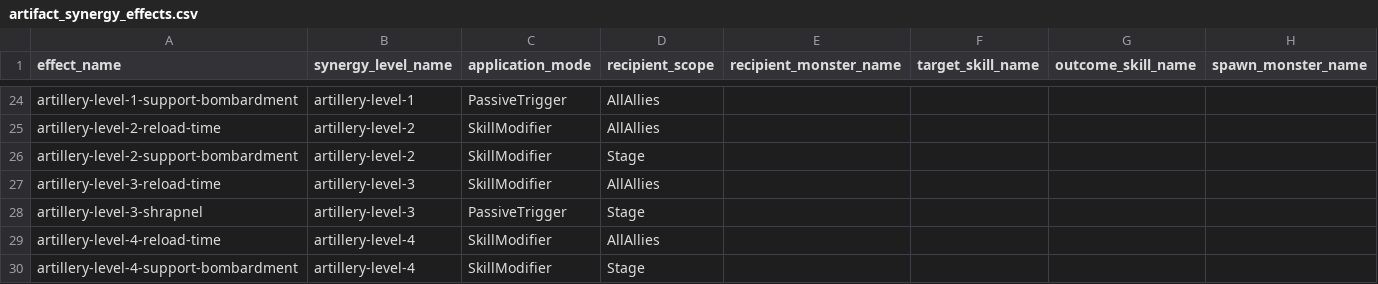
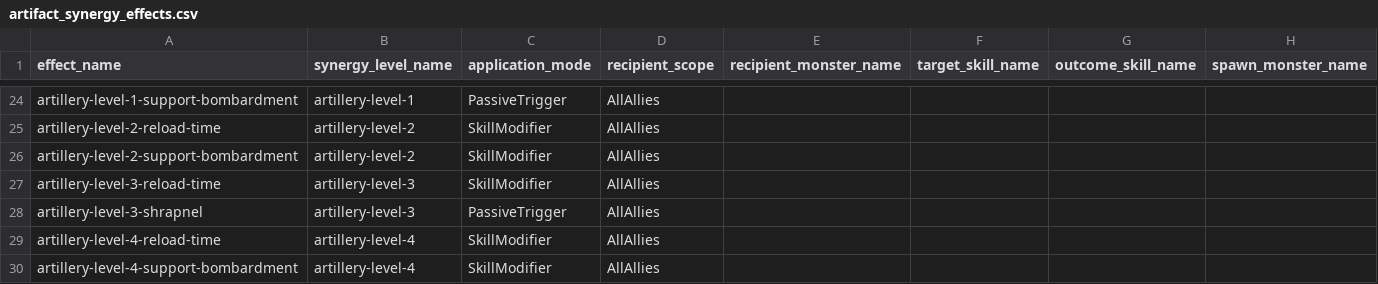
Before and after one commit to t331277-collab/Pakuri_Tower_Defense, a CSV file: Pakuri/Assets/CSVdata/Artifact/Effect/artifact_synergy_effects.csv, drawn as a sheet; only a part is shown, gaps mark what is left out.

```diff
--- a/Pakuri/Assets/CSVdata/Artifact/Effect/artifact_synergy_effects.csv
+++ b/Pakuri/Assets/CSVdata/Artifact/Effect/artifact_synergy_effects.csv
@@ -25,6 +25,6 @@
 "artillery-level-2-reload-time","artillery-level-2","SkillModifier","AllAllies","","","",""
-"artillery-level-2-support-bombardment","artillery-level-2","SkillModifier","Stage","","","",""
+"artillery-level-2-support-bombardment","artillery-level-2","SkillModifier","AllAllies","","","",""
 "artillery-level-3-reload-time","artillery-level-3","SkillModifier","AllAllies","","","",""
-"artillery-level-3-shrapnel","artillery-level-3","PassiveTrigger","Stage","","","",""
+"artillery-level-3-shrapnel","artillery-level-3","PassiveTrigger","AllAllies","","","",""
 "artillery-level-4-reload-time","artillery-level-4","SkillModifier","AllAllies","","","",""
-"artillery-level-4-support-bombardment","artillery-level-4","SkillModifier","Stage","","","",""
+"artillery-level-4-support-bombardment","artillery-level-4","SkillModifier","AllAllies","","","",""
```
Also changed, not shown: Pakuri/Assets/CSVdata/Artifact/Effect/artifact_effects.csv, Pakuri/Assets/CSVdata/Artifact/artifact_synergies.csv, 12 other files.
